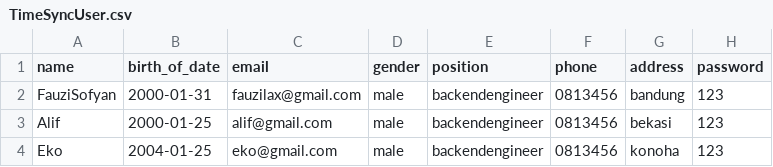
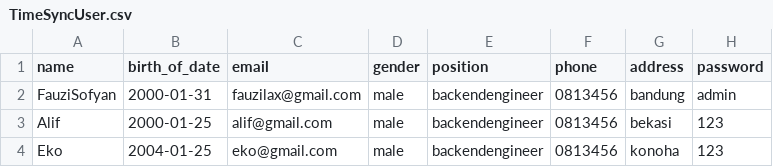
Before and after one commit to TIMESYNC-Project/TIMESYNC-BE, a CSV file: TimeSyncUser.csv, drawn as a sheet.

```diff
--- a/TimeSyncUser.csv
+++ b/TimeSyncUser.csv
@@ -1,3 +1,3 @@
 name,birth_of_date,email,gender,position,phone,address,password
-FauziSofyan,2000-01-31,fauzilax@gmail.com,male,backendengineer,0813456,bandung,123
+FauziSofyan,2000-01-31,fauzilax@gmail.com,male,backendengineer,0813456,bandung,admin
 Alif,2000-01-25,alif@gmail.com,male,backendengineer,0813456,bekasi,123
```
Also changed, not shown: 2 other files.
